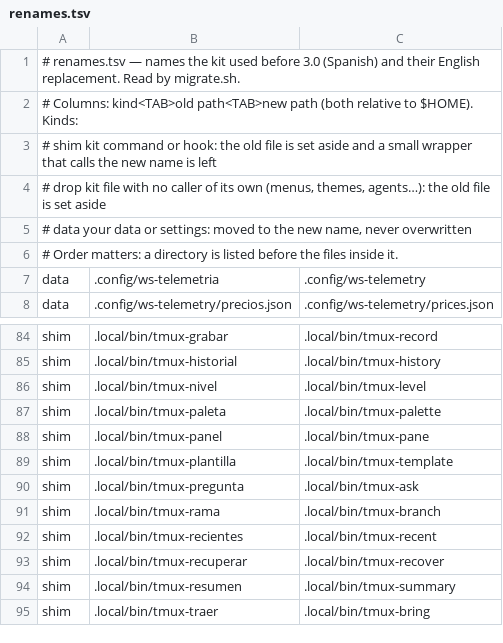
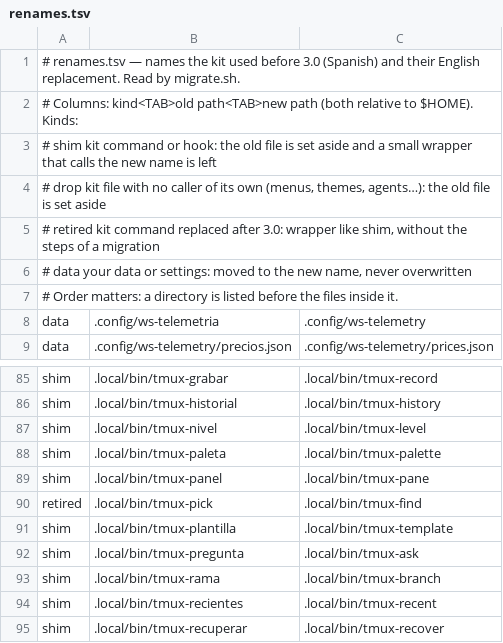
Before and after one commit to andreshma/claude-workstation, a TSV file: renames.tsv, drawn as a sheet; only a part is shown, gaps mark what is left out; the shorter side is filled out with more unchanged rows; the diff names each change by its address in the sheet, - before the commit and + after, or states it on an @@ line.

Commit message:
feat(tmux): add the unified finder and merge redundant menu entries
tmux-find replaces the four pickers (tmux-pick, and the lists of tmux-active, tmux-favorites and tmux-recent) with one list of four views. Its right pane always shows the live tab or the conversation, and it can send a quick reply, approve or reject a permission dialog and open the tab in place through a temporary linked session. Solo mode lives in the Protection menu, tasks and subagents in one section of the Claude menu, and restoring tabs is one entry. tmux-pick is left as a wrapper (kind retired in renames.tsv), which does not count as a migration.

```diff
--- a/renames.tsv
+++ b/renames.tsv
+row 5: # retired kit command replaced after 3.0: wrapper like shim, without the steps of a migration
+row 90: retired | .local/bin/tmux-pick | .local/bin/tmux-find
```
Also changed, not shown: 27 other files.
